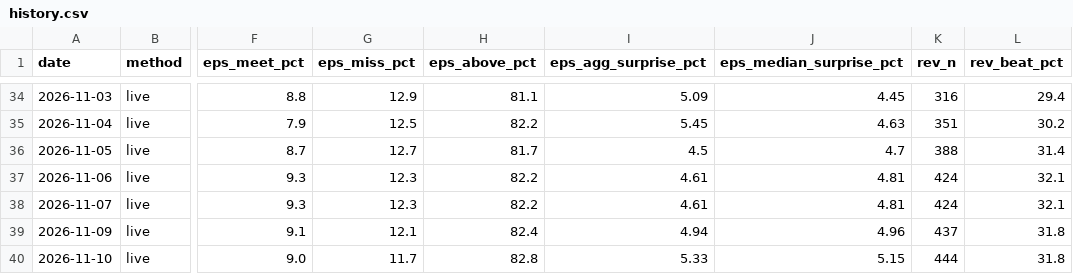
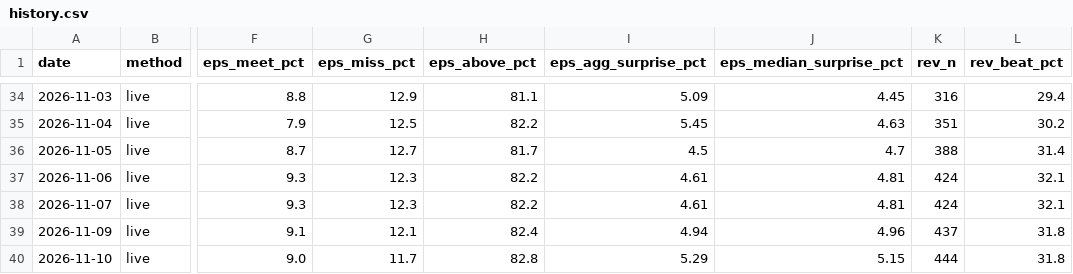
Before and after one commit to condortango/q3-earnings-scorecard, a CSV file: data/history.csv, drawn as a sheet; only a part is shown, gaps mark what is left out; the diff names each change by its address in the sheet, - before the commit and + after, or states it on an @@ line.

```diff
--- a/data/history.csv
+++ b/data/history.csv
-I40 (eps_agg_surprise_pct): 5.33
+I40 (eps_agg_surprise_pct): 5.29
```
Also changed, not shown: docs/data/history.csv, 12 other files.
